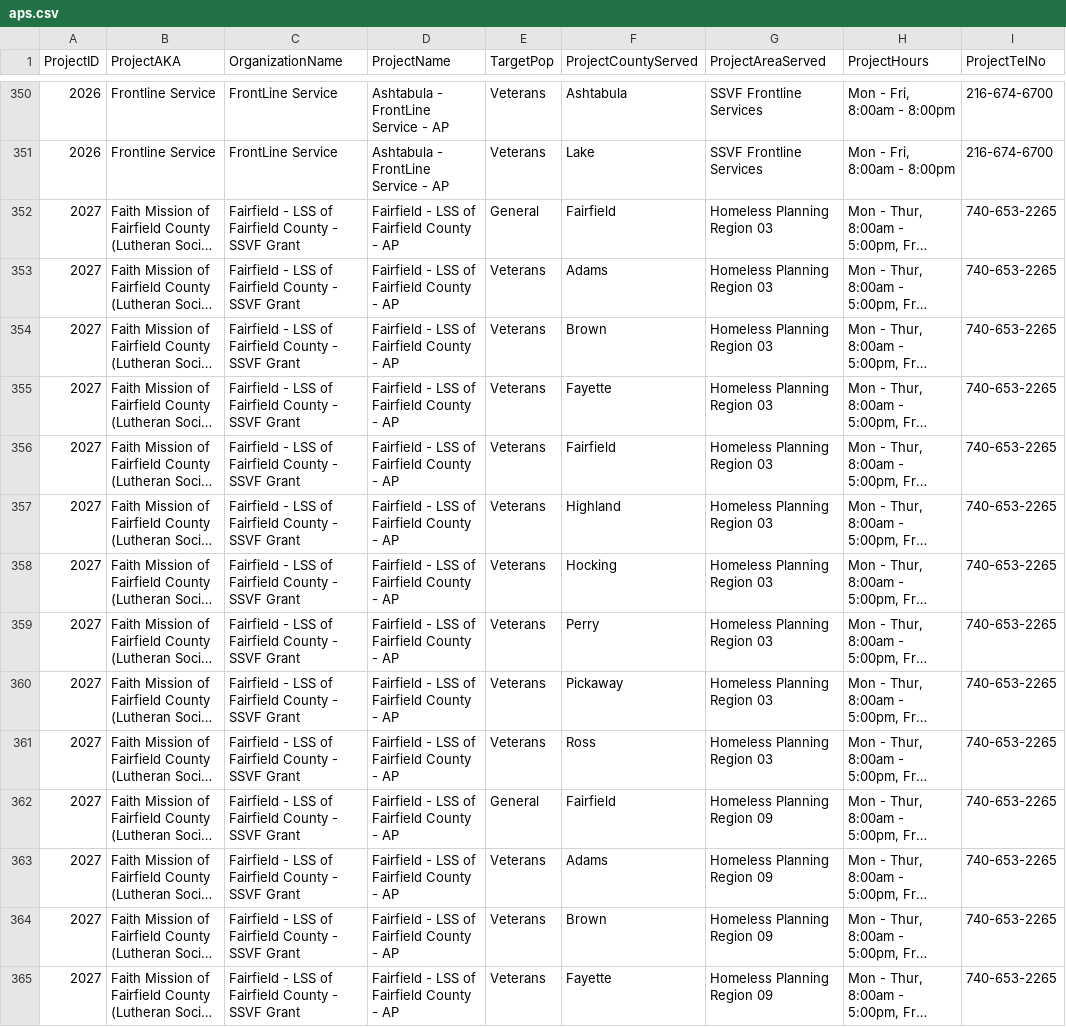
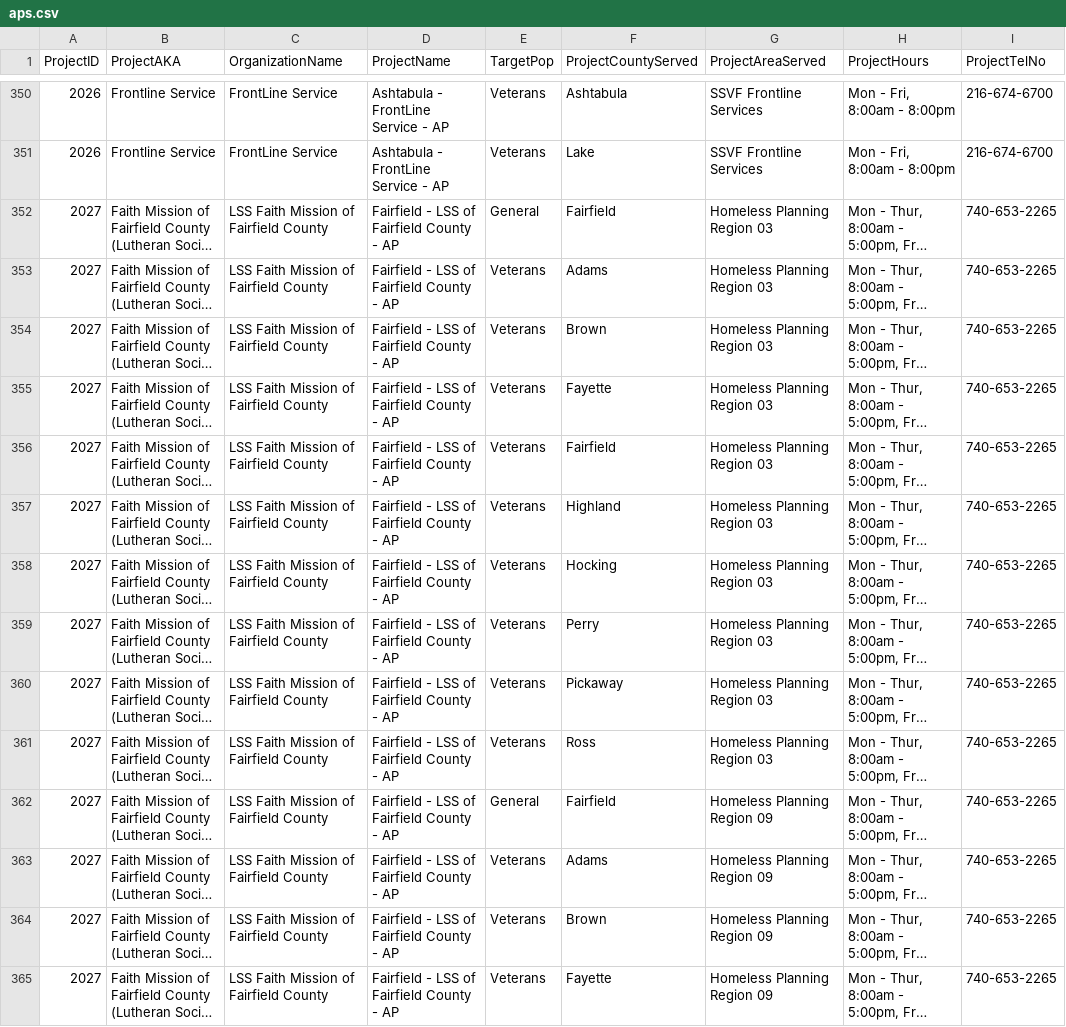
Before and after one commit to COHHIO/COHHIO_HMIS, a CSV file: public_data/aps.csv, drawn as a sheet; only a part is shown, gaps mark what is left out; long unchanged cells end in …; the diff covers the shown part only; the diff names each change by its address in the sheet, - before the commit and + after, or states it on an @@ line.

```diff
--- a/public_data/aps.csv
+++ b/public_data/aps.csv
-C352:C365 (OrganizationName): Fairfield - LSS of Fairfield County - SSVF Grant
+C352:C365 (OrganizationName): LSS Faith Mission of Fairfield County
```
Also changed, not shown: 131 edited cells elsewhere in this file.
